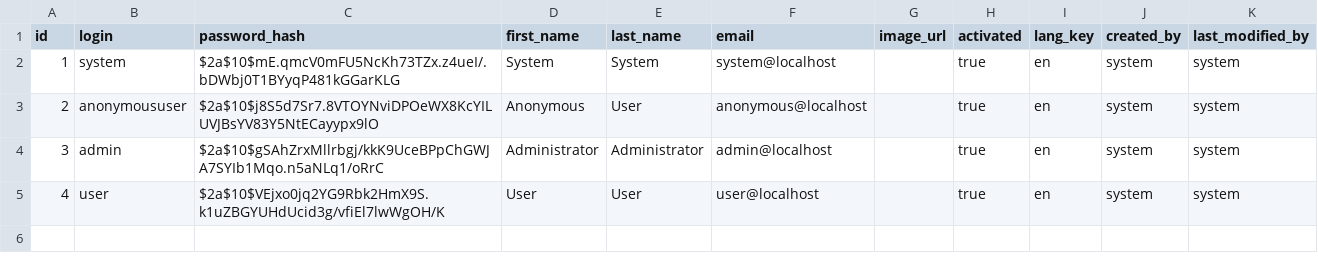
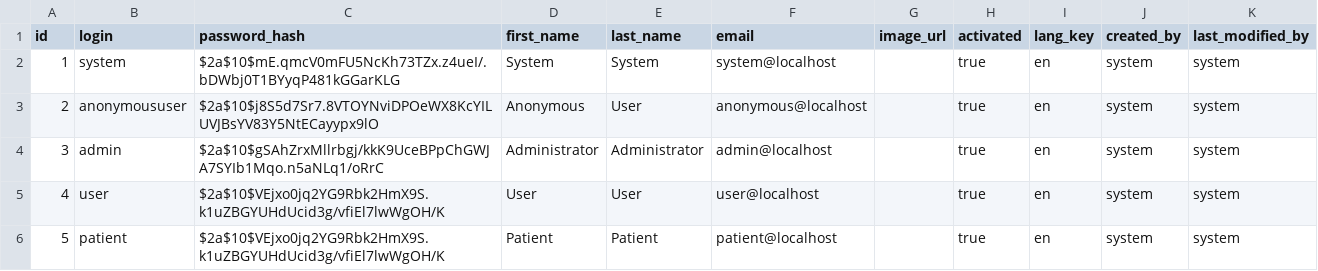
Before and after one commit to padmanabann/jhipsterPatientPortal, a CSV file: src/main/resources/config/liquibase/users.csv, drawn as a sheet; the diff names each change by its address in the sheet, - before the commit and + after, or states it on an @@ line.

Commit message:
Added new User Role - Patient

```diff
--- a/src/main/resources/config/liquibase/users.csv
+++ b/src/main/resources/config/liquibase/users.csv
+row 6: 5 | patient | $2a$10$VEjxo0jq2YG9Rbk2HmX9S.k1uZBGYUHdUcid3g/vfiEl7lwWgOH/K | Patient | Patient | patient@localhost |  | true | en | system | system
```
Also changed, not shown: 16 other files.
